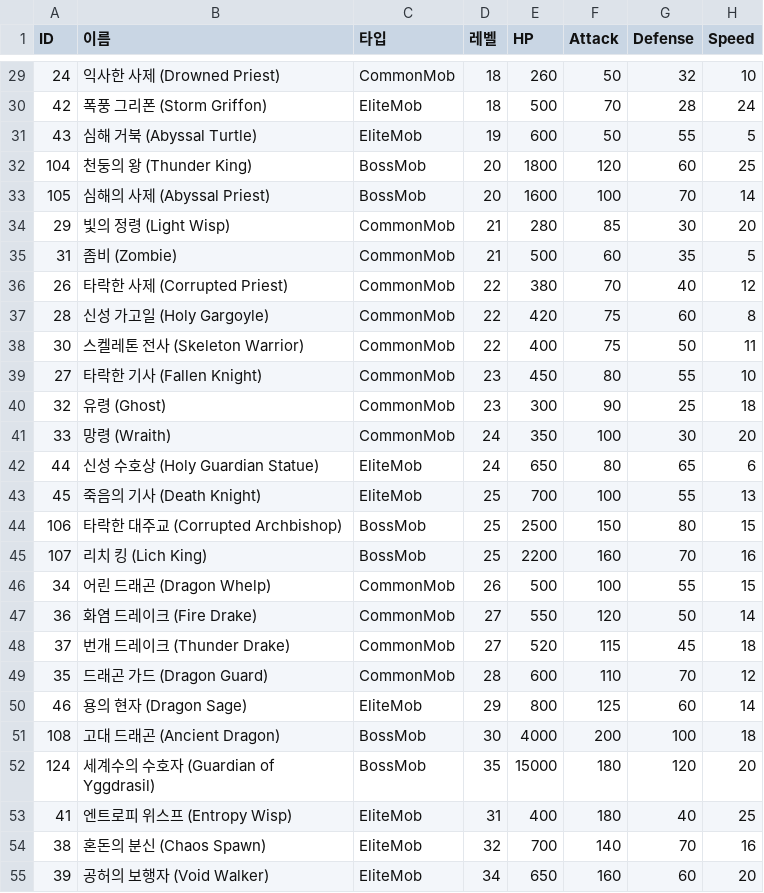
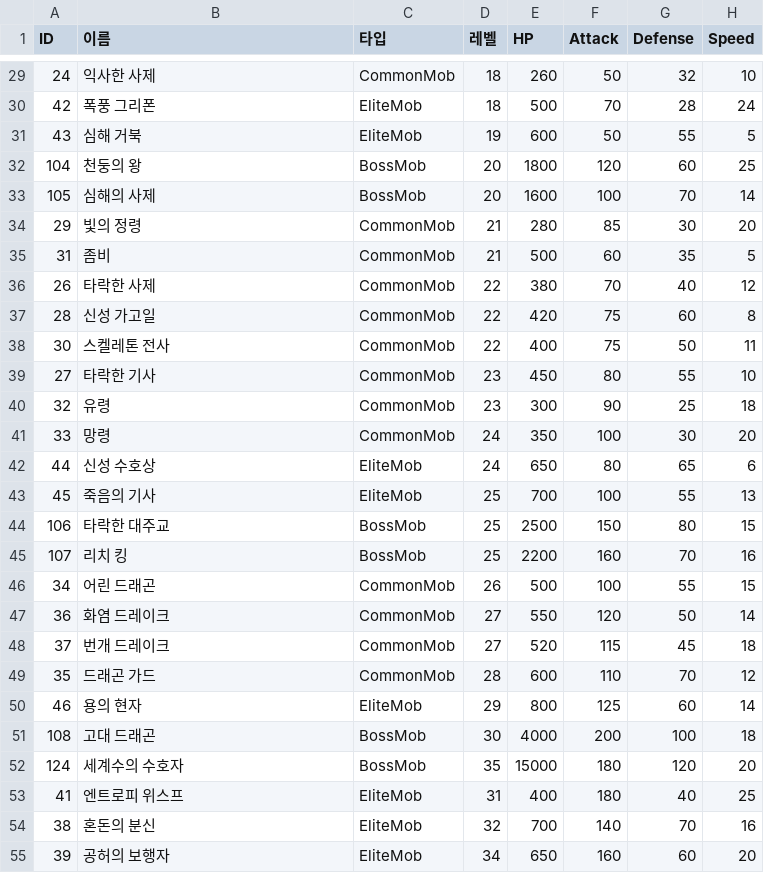
Before and after one commit to Creeper0809/CUHAbot, a CSV file: data/monsters.csv, drawn as a sheet; only a part is shown, gaps mark what is left out; the diff covers the shown part only; the diff names each change by its address in the sheet, - before the commit and + after, or states it on an @@ line.

```diff
--- a/data/monsters.csv
+++ b/data/monsters.csv
-B29 (이름): 익사한 사제 (Drowned Priest)
+B29 (이름): 익사한 사제
-B30 (이름): 폭풍 그리폰 (Storm Griffon)
+B30 (이름): 폭풍 그리폰
-B31 (이름): 심해 거북 (Abyssal Turtle)
+B31 (이름): 심해 거북
-B32 (이름): 천둥의 왕 (Thunder King)
+B32 (이름): 천둥의 왕
-B33 (이름): 심해의 사제 (Abyssal Priest)
+B33 (이름): 심해의 사제
-B34 (이름): 빛의 정령 (Light Wisp)
+B34 (이름): 빛의 정령
-B35 (이름): 좀비 (Zombie)
+B35 (이름): 좀비
-B36 (이름): 타락한 사제 (Corrupted Priest)
+B36 (이름): 타락한 사제
-B37 (이름): 신성 가고일 (Holy Gargoyle)
+B37 (이름): 신성 가고일
-B38 (이름): 스켈레톤 전사 (Skeleton Warrior)
+B38 (이름): 스켈레톤 전사
-B39 (이름): 타락한 기사 (Fallen Knight)
+B39 (이름): 타락한 기사
-B40 (이름): 유령 (Ghost)
+B40 (이름): 유령
-B41 (이름): 망령 (Wraith)
+B41 (이름): 망령
-B42 (이름): 신성 수호상 (Holy Guardian Statue)
+B42 (이름): 신성 수호상
-B43 (이름): 죽음의 기사 (Death Knight)
+B43 (이름): 죽음의 기사
-B44 (이름): 타락한 대주교 (Corrupted Archbishop)
+B44 (이름): 타락한 대주교
-B45 (이름): 리치 킹 (Lich King)
+B45 (이름): 리치 킹
-B46 (이름): 어린 드래곤 (Dragon Whelp)
+B46 (이름): 어린 드래곤
-B47 (이름): 화염 드레이크 (Fire Drake)
+B47 (이름): 화염 드레이크
-B48 (이름): 번개 드레이크 (Thunder Drake)
+B48 (이름): 번개 드레이크
-B49 (이름): 드래곤 가드 (Dragon Guard)
+B49 (이름): 드래곤 가드
-B50 (이름): 용의 현자 (Dragon Sage)
+B50 (이름): 용의 현자
-B51 (이름): 고대 드래곤 (Ancient Dragon)
+B51 (이름): 고대 드래곤
-B52 (이름): 세계수의 수호자 (Guardian of Yggdrasil)
+B52 (이름): 세계수의 수호자
-B53 (이름): 엔트로피 위스프 (Entropy Wisp)
+B53 (이름): 엔트로피 위스프
-B54 (이름): 혼돈의 분신 (Chaos Spawn)
+B54 (이름): 혼돈의 분신
-B55 (이름): 공허의 보행자 (Void Walker)
+B55 (이름): 공허의 보행자
```
Also changed, not shown: 100 edited cells elsewhere in this file, 32 other files.
